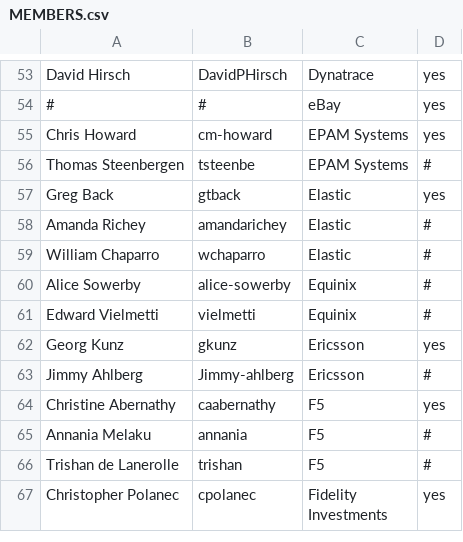
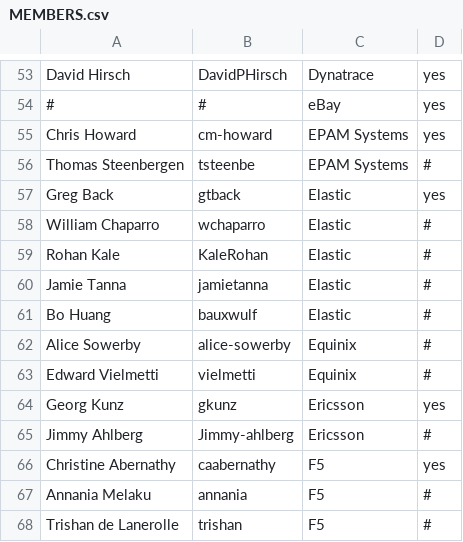
Before and after one commit to todogroup/governance, a CSV file: MEMBERS.csv, drawn as a sheet; only a part is shown, gaps mark what is left out; the shorter side is filled out with more unchanged rows.

Commit message:
Add new Elastic members
Signed-off-by: Greg Back <gregory.back@elastic.co>

```diff
--- a/MEMBERS.csv
+++ b/MEMBERS.csv
@@ -57,4 +57,6 @@ Thomas Steenbergen,tsteenbe,EPAM Systems,#
 Greg Back,gtback,Elastic,yes
-Amanda Richey,amandarichey,Elastic,#
 William Chaparro,wchaparro,Elastic,#
+Rohan Kale,KaleRohan,Elastic,#
+Jamie Tanna,jamietanna,Elastic,#
+Bo Huang,bauxwulf,Elastic,#
 Alice Sowerby,alice-sowerby,Equinix,#
```
